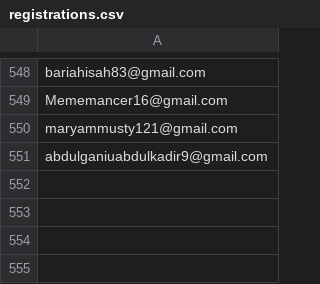
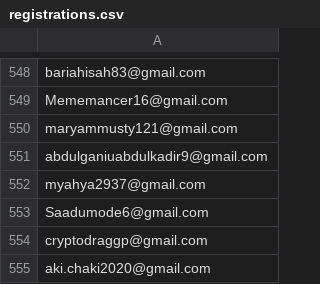
Before and after one commit to devel0x/electronero, a CSV file: ambassadors/fastapi-ambassador-leaderboard/data/registrations.csv, drawn as a sheet; only a part is shown, gaps mark what is left out; the diff names each change by its address in the sheet, - before the commit and + after, or states it on an @@ line.

```diff
--- a/ambassadors/fastapi-ambassador-leaderboard/data/registrations.csv
+++ b/ambassadors/fastapi-ambassador-leaderboard/data/registrations.csv
+row 552: myahya2937@gmail.com
+row 553: Saadumode6@gmail.com
+row 554: cryptodraggp@gmail.com
+row 555: aki.chaki2020@gmail.com
```
Also changed, not shown: ambassadors/fastapi-ambassador-leaderboard/data/leaderboard.csv.
